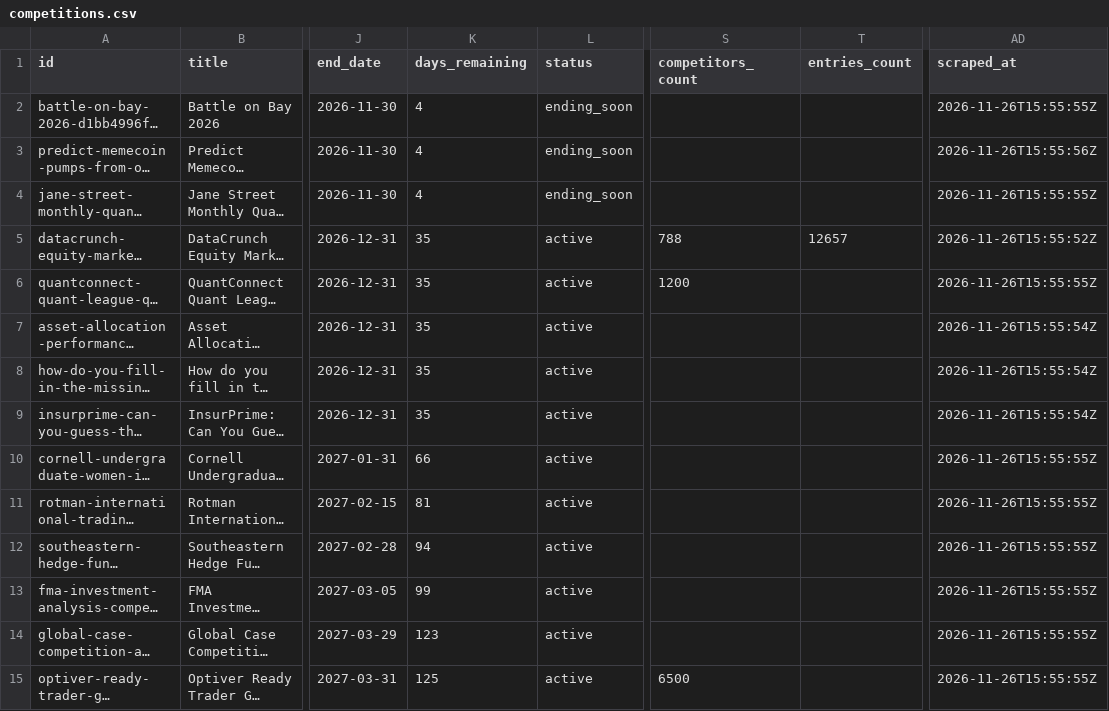
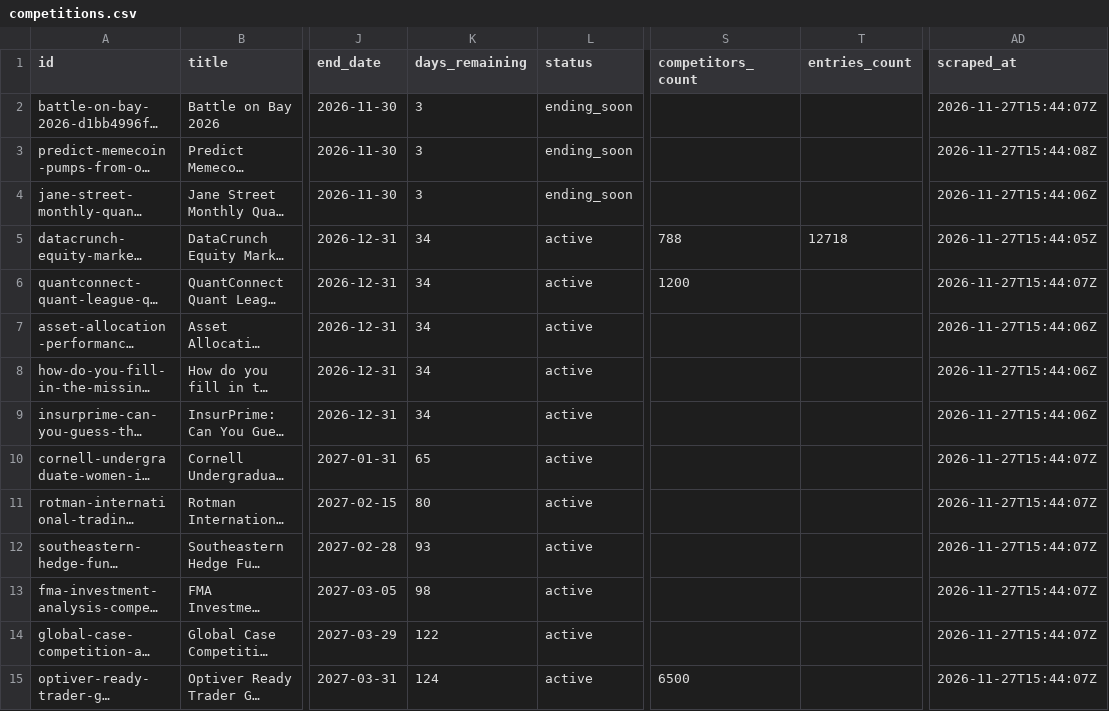
Before and after one commit to OogwaySeinse/ActiveQuantCompetitions, a CSV file: data/competitions.csv, drawn as a sheet; only a part is shown, gaps mark what is left out; long unchanged cells end in …; the diff covers the shown part only; the diff names each change by its address in the sheet, - before the commit and + after, or states it on an @@ line.

```diff
--- a/data/competitions.csv
+++ b/data/competitions.csv
-K2:K4 (days_remaining): 4
+K2:K4 (days_remaining): 3
-AD2 (scraped_at): 2026-11-26T15:55:55Z
+AD2 (scraped_at): 2026-11-27T15:44:07Z
-AD3 (scraped_at): 2026-11-26T15:55:56Z
+AD3 (scraped_at): 2026-11-27T15:44:08Z
-AD4 (scraped_at): 2026-11-26T15:55:55Z
+AD4 (scraped_at): 2026-11-27T15:44:06Z
-K5:K9 (days_remaining): 35
+K5:K9 (days_remaining): 34
-T5 (entries_count): 12657
+T5 (entries_count): 12718
-AD5 (scraped_at): 2026-11-26T15:55:52Z
+AD5 (scraped_at): 2026-11-27T15:44:05Z
-AD6 (scraped_at): 2026-11-26T15:55:55Z
+AD6 (scraped_at): 2026-11-27T15:44:07Z
-AD7:AD9 (scraped_at): 2026-11-26T15:55:54Z
+AD7:AD9 (scraped_at): 2026-11-27T15:44:06Z
-K10 (days_remaining): 66
+K10 (days_remaining): 65
-AD10:AD15 (scraped_at): 2026-11-26T15:55:55Z
+AD10:AD15 (scraped_at): 2026-11-27T15:44:07Z
-K11 (days_remaining): 81
+K11 (days_remaining): 80
-K12 (days_remaining): 94
+K12 (days_remaining): 93
-K13 (days_remaining): 99
+K13 (days_remaining): 98
-K14 (days_remaining): 123
+K14 (days_remaining): 122
-K15 (days_remaining): 125
+K15 (days_remaining): 124
```
Also changed, not shown: 69 edited cells elsewhere in this file, 14 other files.
